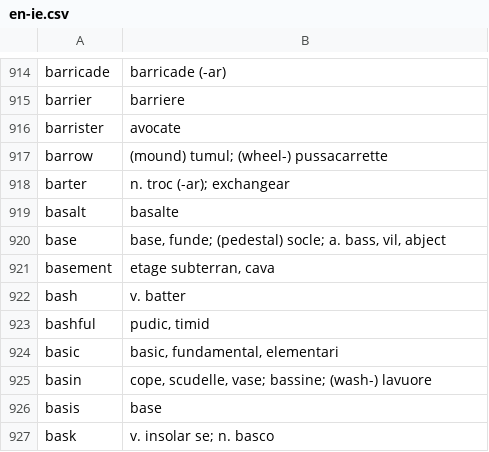
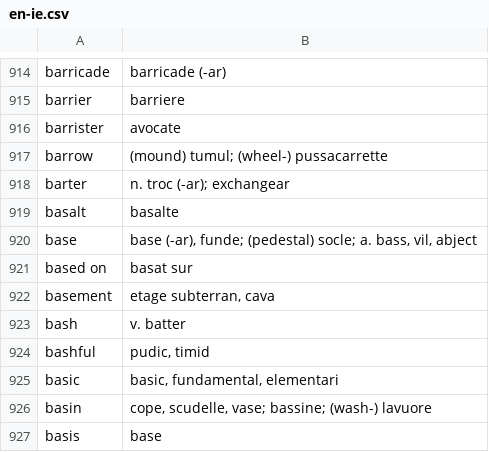
Before and after one commit to occidental-lang/dictionaries, a CSV file: data/en-ie.csv, drawn as a sheet; only a part is shown, gaps mark what is left out; the shorter side is filled out with more unchanged rows.

Commit message:
based on

```diff
--- a/data/en-ie.csv
+++ b/data/en-ie.csv
@@ -919,3 +919,4 @@ barter,n. troc (-ar); exchangear
 basalt,basalte
-base,"base, funde; (pedestal) socle; a. bass, vil, abject"
+base,"base (-ar), funde; (pedestal) socle; a. bass, vil, abject"
+based on,"basat sur"
 basement,"etage subterran, cava"
```
